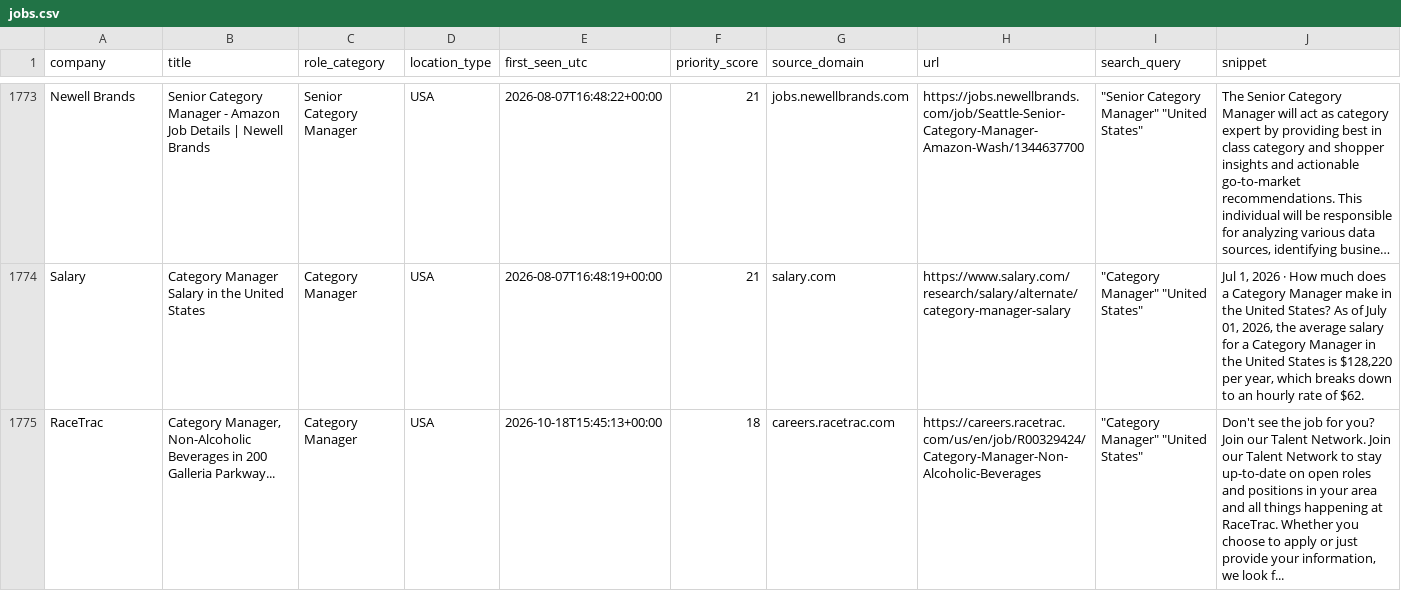
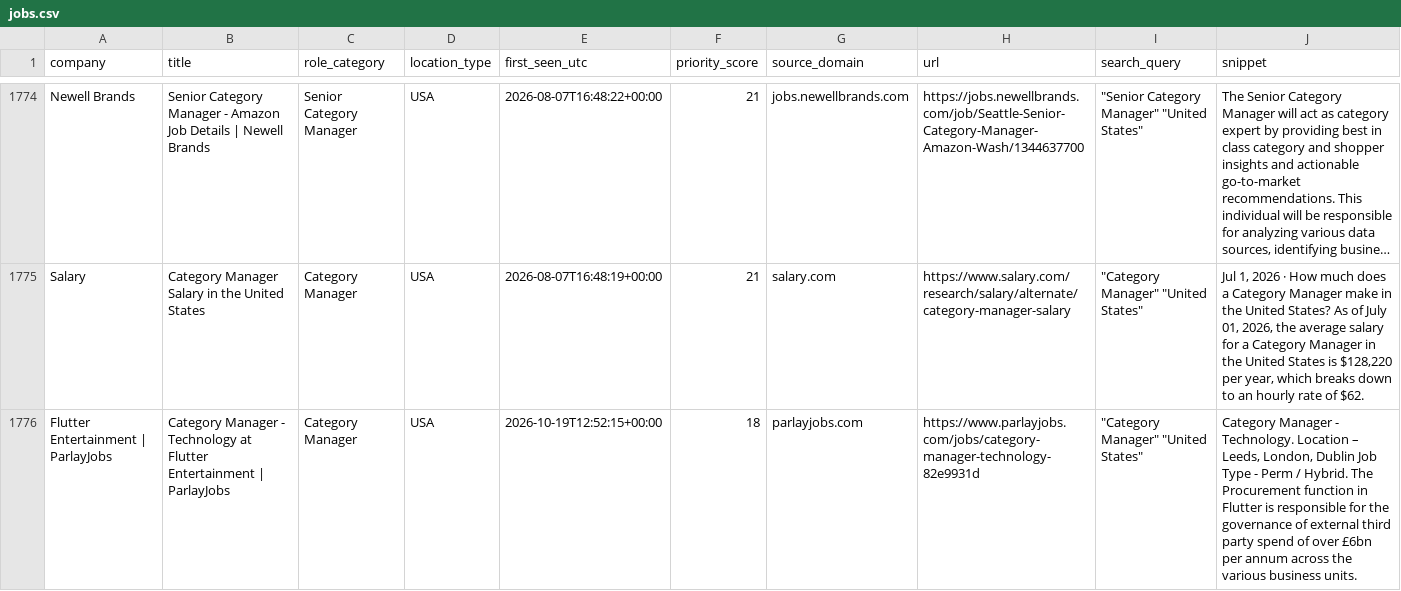
Before and after one commit to nycitydrew-collab/product-leadership-job-finder, a CSV file: jobs.csv, drawn as a sheet; only a part is shown, gaps mark what is left out; the shorter side is filled out with more unchanged rows; long unchanged cells end in …; the diff covers the shown part only; the diff names each change by its address in the sheet, - before the commit and + after, or states it on an @@ line.

```diff
--- a/jobs.csv
+++ b/jobs.csv
+row 1776: Flutter Entertainment | ParlayJobs | Category Manager - Technology at Flutter Entertainment | ParlayJobs | Category Manager | USA | 2026-10-19T12:52:15+00:00 | 18 | parlayjobs.com | https://www.parlayjobs.com/jobs/category-manager-technology-82e9931d | "Category Manager" "United States" | Category Manager - Technology. Location – Leeds, London, Dublin Job Type - Perm / Hybrid. The Procurement function in Flutter is responsible for the governance of external third party spend of over £6bn per annum across the various business units.
```
Also changed, not shown: 2 added rows elsewhere in this file.
